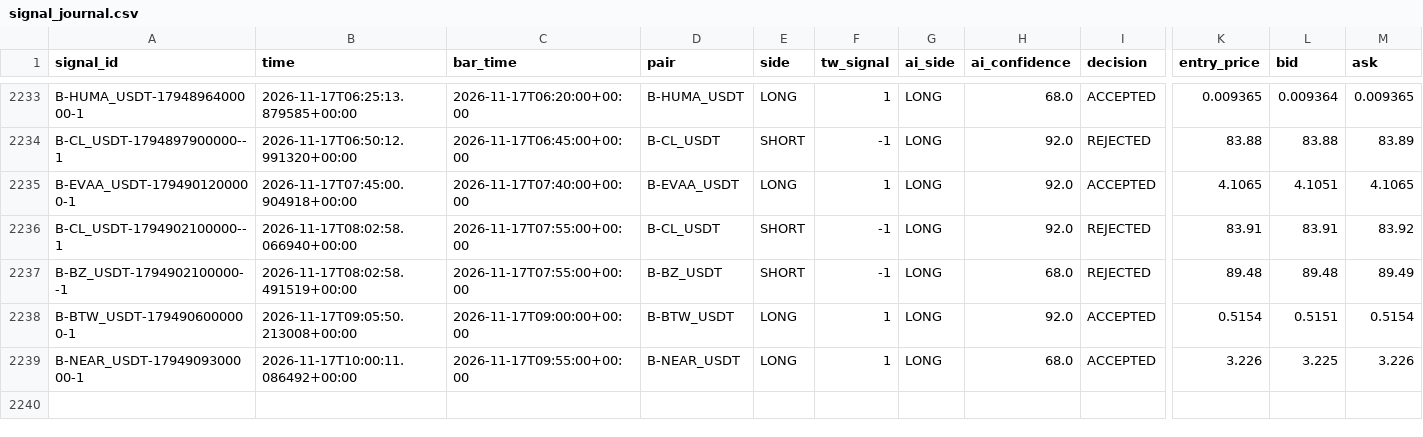
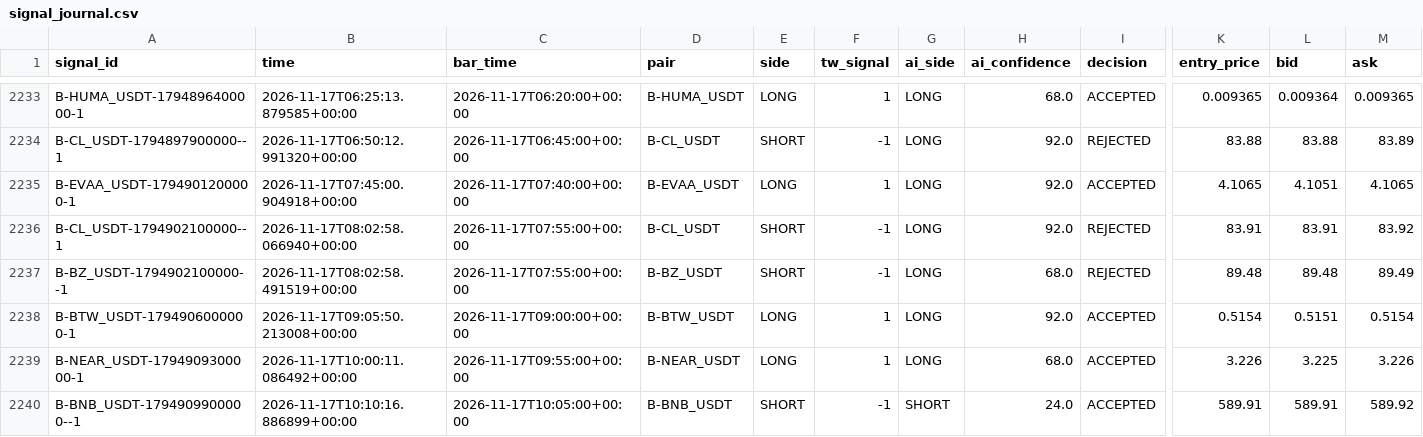
Before and after one commit to harnepal-hub/AMTE-Self-Evolving-Intraday-Trading-Engine, a CSV file: data/paper_live/signal_journal.csv, drawn as a sheet; only a part is shown, gaps mark what is left out; rows hold the shown columns only; the diff names each change by its address in the sheet, - before the commit and + after, or states it on an @@ line.

```diff
--- a/data/paper_live/signal_journal.csv
+++ b/data/paper_live/signal_journal.csv
+row 2240: B-BNB_USDT-1794909900000--1 | 2026-11-17T10:10:16.886899+00:00 | 2026-11-17T10:05:00+00:00 | B-BNB_USDT | SHORT | -1 | SHORT | 24.0 | ACCEPTED | 589.91 | 589.91 | 589.92
```
Also changed, not shown: 12 other files.
